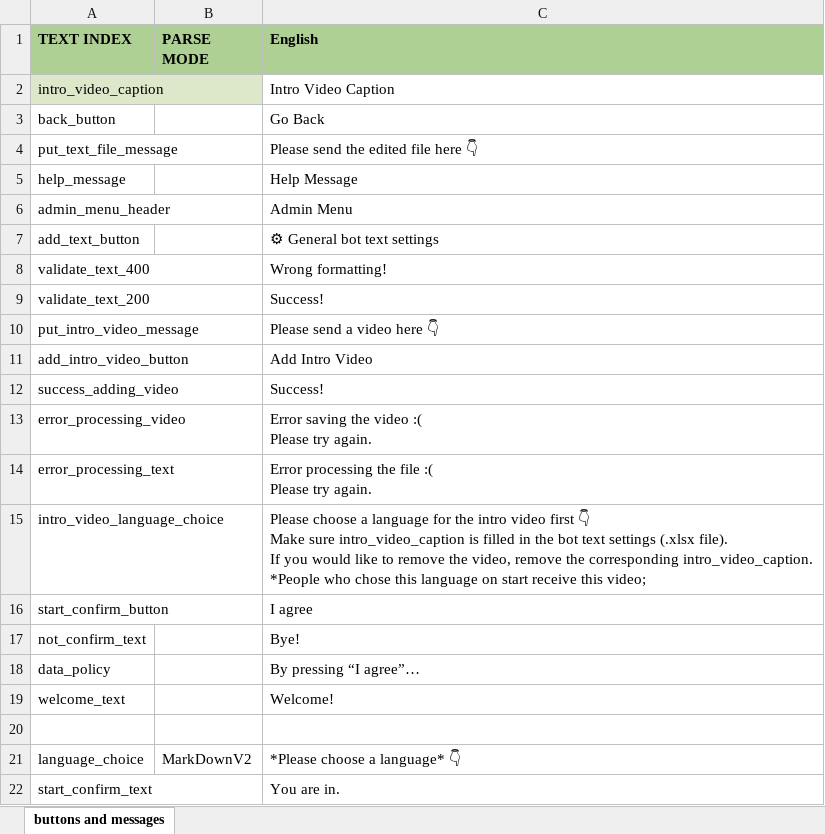
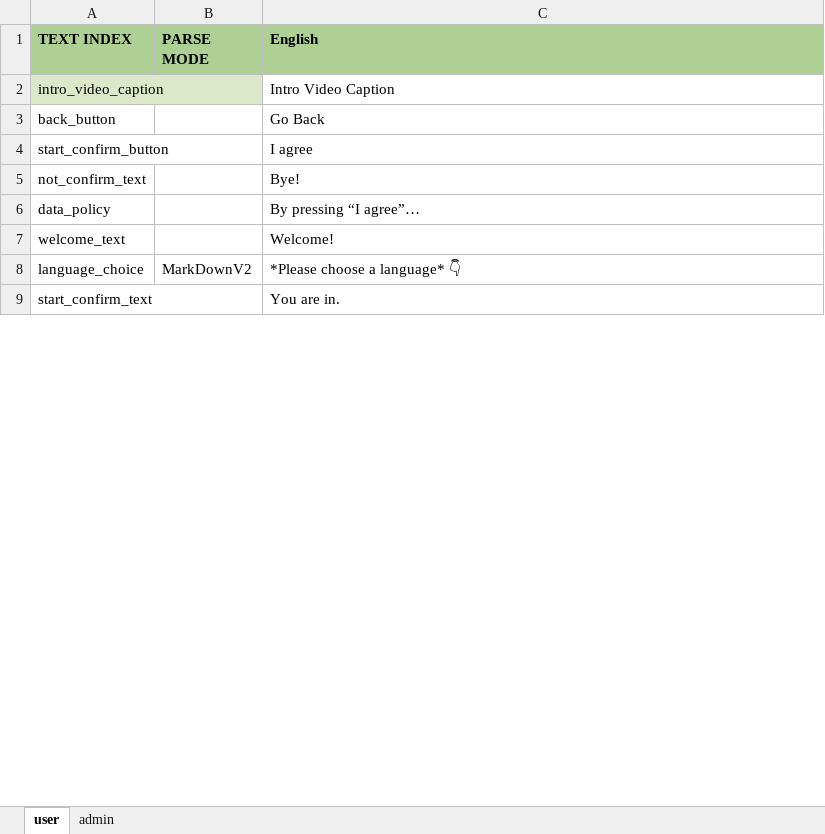
Before and after one commit to anilev6/EasyTgBot, an Excel workbook: easy_tg_bot/utils/templates/text.xlsx, sheet user, drawn as a sheet; only a part is shown; values as stored, in another font and other column widths than the file's, no borders; removed rows and columns are numbered as before the commit, all else as after; ↵ is a line break in a cell; the diff covers the shown part only; the diff names each change by its address in the sheet, - before the commit and + after, or states it on an @@ line.

```diff
--- a/easy_tg_bot/utils/templates/text.xlsx (sheet user)
+++ b/easy_tg_bot/utils/templates/text.xlsx (sheet user)
-sheet tab: buttons and messages
+sheet tab: user
+sheet tab: admin
-row 4: put_text_file_message |  | Please send the edited file here 👇
-row 5: help_message |  | Help Message
-row 6: admin_menu_header |  | Admin Menu
-row 7: add_text_button |  | ⚙ General bot text settings
-row 8: validate_text_400 |  | Wrong formatting!
-row 9: validate_text_200 |  | Success!
-row 10: put_intro_video_message |  | Please send a video here 👇
-row 11: add_intro_video_button |  | Add Intro Video
-row 12: success_adding_video |  | Success!
-row 13: error_processing_video |  | Error saving the video :( ↵ Please try again.
-row 14: error_processing_text |  | Error processing the file :( ↵ Please try again.
-row 15: intro_video_language_choice |  | Please choose a language for the intro video first 👇 ↵ Make sure intro_video_caption is filled in the bot text settings (.xlsx file). ↵ If you would like to remove the video, remove the corresponding intro_video_caption. ↵ *People who chose this language on start receive this video;
-row 20: (empty)
```
Also changed, not shown: 9 removed rows and 2 edited cells elsewhere in this sheet, 4 other files.
